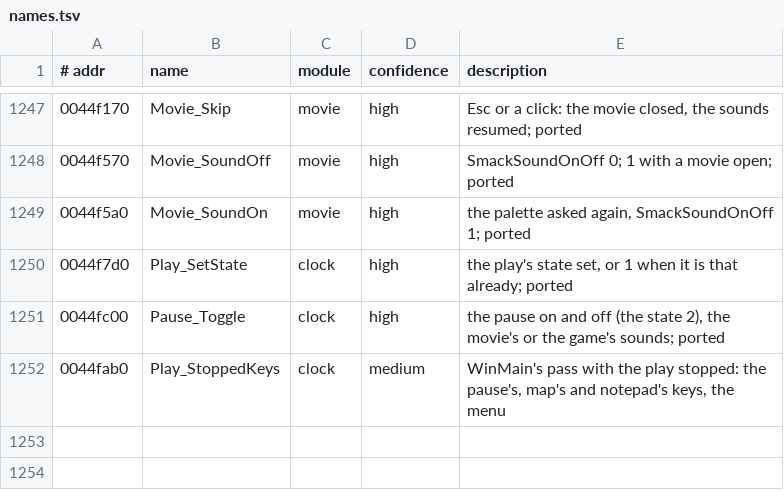
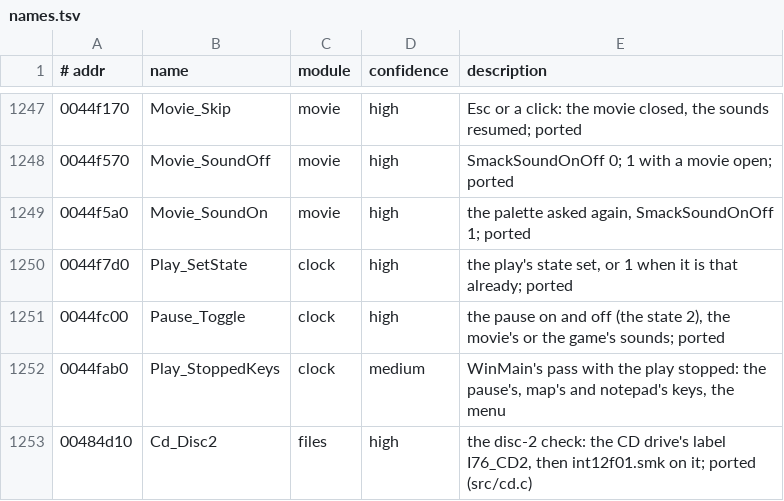
Before and after one commit to emdzej/openi76, a TSV file: tools/ghidra/names.tsv, drawn as a sheet; only a part is shown, gaps mark what is left out.

```diff
--- a/tools/ghidra/names.tsv
+++ b/tools/ghidra/names.tsv
@@ -1252 +1252,2 @@
 0044fab0	Play_StoppedKeys	clock	medium	WinMain's pass with the play stopped: the pause's, map's and notepad's keys, the menu
+00484d10	Cd_Disc2	files	high	the disc-2 check: the CD drive's label I76_CD2, then int12f01.smk on it; ported (src/cd.c)
```
Also changed, not shown: tools/ghidra/names-shell.tsv, 14 other files.
